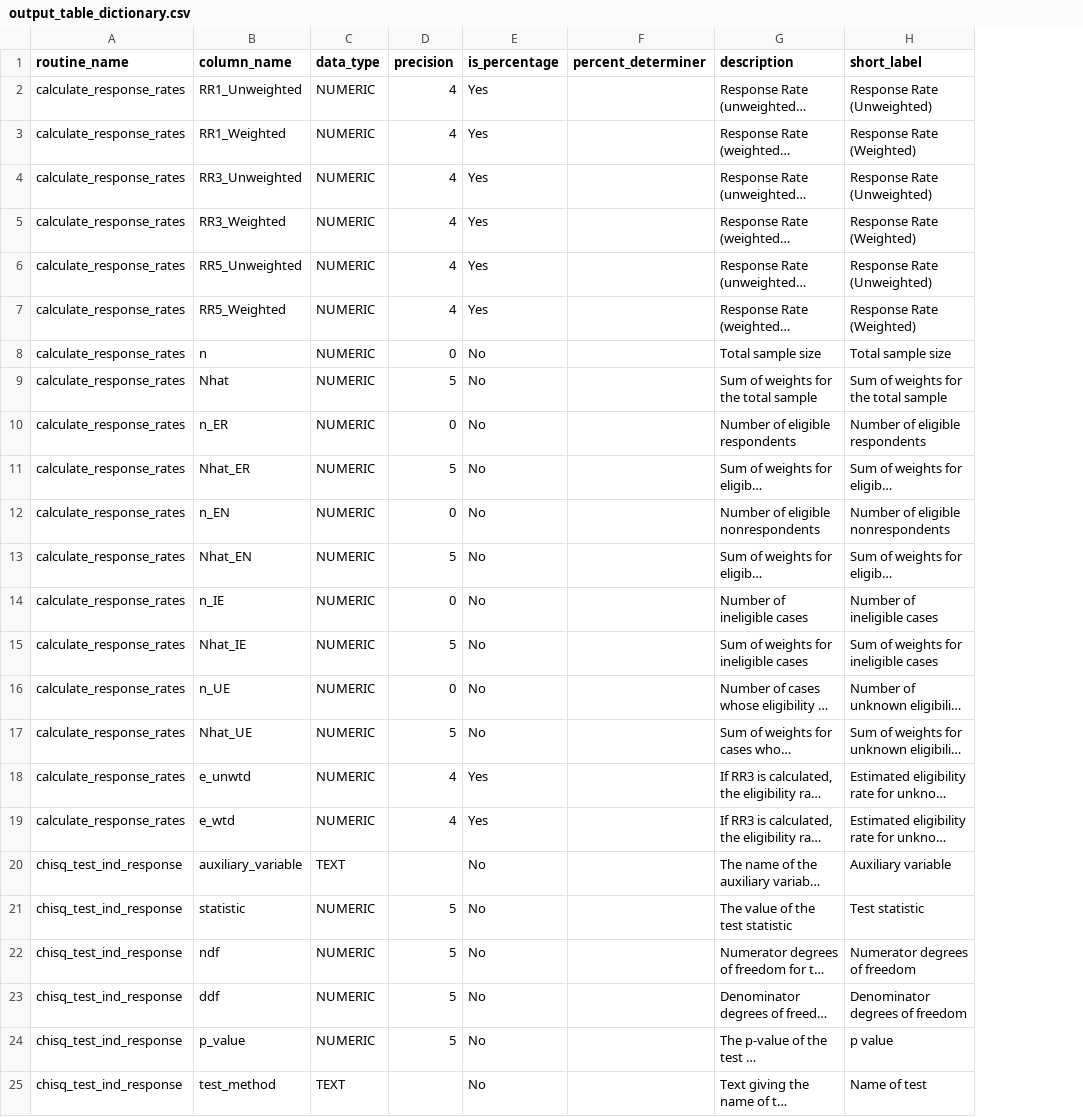
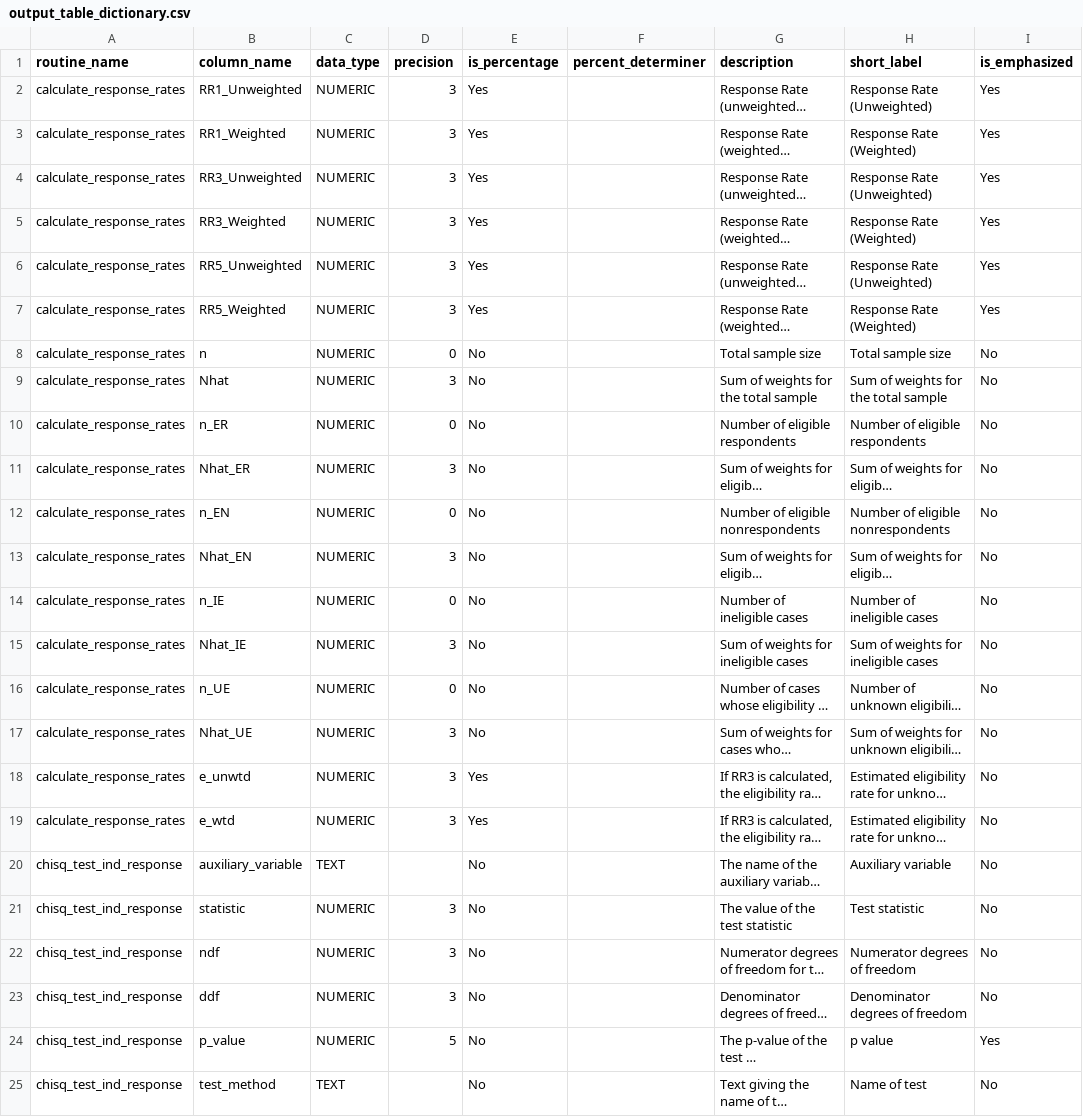
Before and after one commit to cran/idcnrba, a CSV file: inst/output_table_dictionary.csv, drawn as a sheet; only a part is shown; long unchanged cells end in …; the diff covers the shown part only; the diff names each change by its address in the sheet, - before the commit and + after, or states it on an @@ line.

```diff
--- a/inst/output_table_dictionary.csv
+++ b/inst/output_table_dictionary.csv
+column I (is_emphasized), rows 2-25: Yes | Yes | Yes | Yes | Yes | Yes | No | No | No | No | No | No | No | No | No | No | No | No | No | No | No | No | Yes | No
-D2:D7 (precision): 4
+D2:D7 (precision): 3
-D9 (precision): 5
+D9 (precision): 3
-D11 (precision): 5
+D11 (precision): 3
-D13 (precision): 5
+D13 (precision): 3
-D15 (precision): 5
+D15 (precision): 3
-D17 (precision): 5
+D17 (precision): 3
-D18:D19 (precision): 4
+D18:D19 (precision): 3
-D21:D23 (precision): 5
+D21:D23 (precision): 3
```
Also changed, not shown: 37 edited cells elsewhere in this file, inst/html_identifiers.csv, inst/types.csv, 11 other files.
